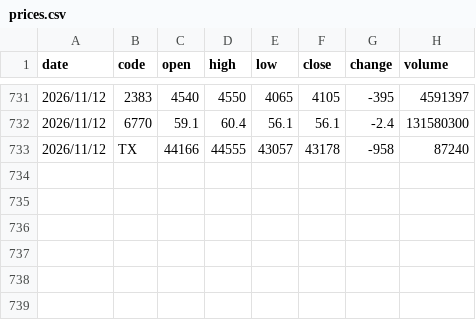
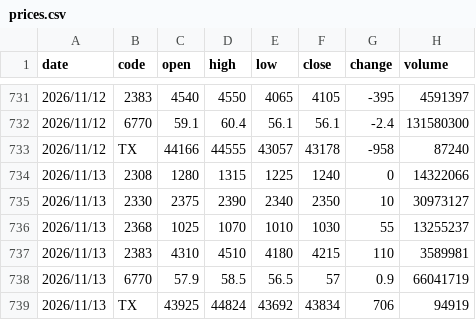
Before and after one commit to lance-huang26/chips-kline, a CSV file: data/history/prices.csv, drawn as a sheet; only a part is shown, gaps mark what is left out; the diff names each change by its address in the sheet, - before the commit and + after, or states it on an @@ line.

```diff
--- a/data/history/prices.csv
+++ b/data/history/prices.csv
+row 734: 2026/11/13 | 2308 | 1280 | 1315 | 1225 | 1240 | 0 | 14322066
+row 735: 2026/11/13 | 2330 | 2375 | 2390 | 2340 | 2350 | 10 | 30973127
+row 736: 2026/11/13 | 2368 | 1025 | 1070 | 1010 | 1030 | 55 | 13255237
+row 737: 2026/11/13 | 2383 | 4310 | 4510 | 4180 | 4215 | 110 | 3589981
+row 738: 2026/11/13 | 6770 | 57.9 | 58.5 | 56.5 | 57 | 0.9 | 66041719
+row 739: 2026/11/13 | TX | 43925 | 44824 | 43692 | 43834 | 706 | 94919
```
Also changed, not shown: data/history/chips.csv, data/raw/TAIFUT_TX_202611.csv, 8 other files.
